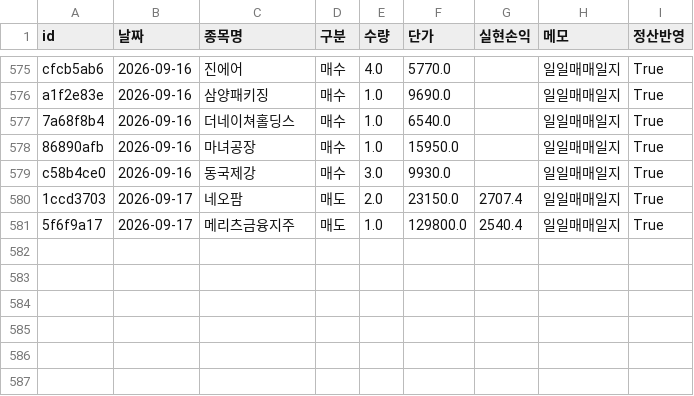
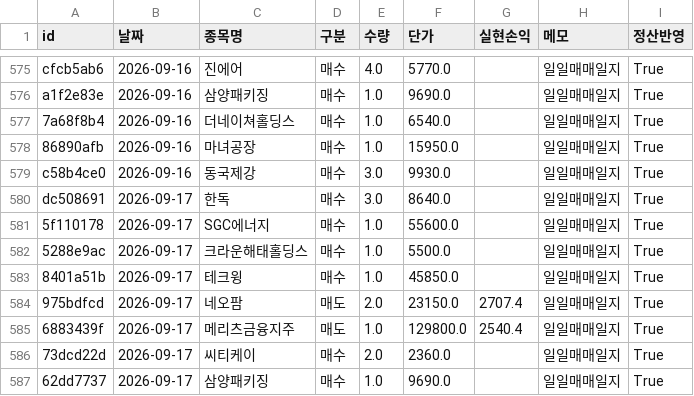
Before and after one commit to frel7022-png/orchestra, a CSV file: transactions.csv, drawn as a sheet; only a part is shown, gaps mark what is left out.

```diff
--- a/transactions.csv
+++ b/transactions.csv
@@ -579,3 +579,9 @@ a1f2e83e,2026-09-16,삼양패키징,매수,1.0,9690.0,,일일매매일지,True
 c58b4ce0,2026-09-16,동국제강,매수,3.0,9930.0,,일일매매일지,True
-1ccd3703,2026-09-17,네오팜,매도,2.0,23150.0,2707.4,일일매매일지,True
-5f6f9a17,2026-09-17,메리츠금융지주,매도,1.0,129800.0,2540.4,일일매매일지,True
+dc508691,2026-09-17,한독,매수,3.0,8640.0,,일일매매일지,True
+5f110178,2026-09-17,SGC에너지,매수,1.0,55600.0,,일일매매일지,True
+5288e9ac,2026-09-17,크라운해태홀딩스,매수,1.0,5500.0,,일일매매일지,True
+8401a51b,2026-09-17,테크윙,매수,1.0,45850.0,,일일매매일지,True
+975bdfcd,2026-09-17,네오팜,매도,2.0,23150.0,2707.4,일일매매일지,True
+6883439f,2026-09-17,메리츠금융지주,매도,1.0,129800.0,2540.4,일일매매일지,True
+73dcd22d,2026-09-17,씨티케이,매수,2.0,2360.0,,일일매매일지,True
+62dd7737,2026-09-17,삼양패키징,매수,1.0,9690.0,,일일매매일지,True
```
Also changed, not shown: asset_history.csv, bigcap_history.csv, 5 other files.
